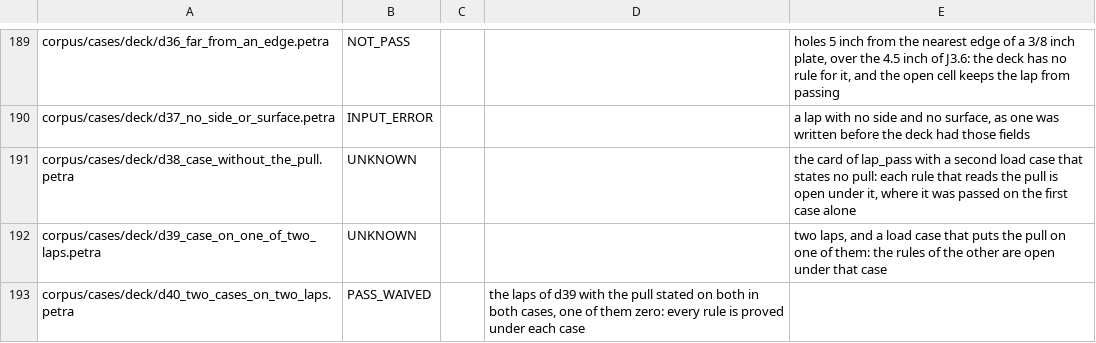
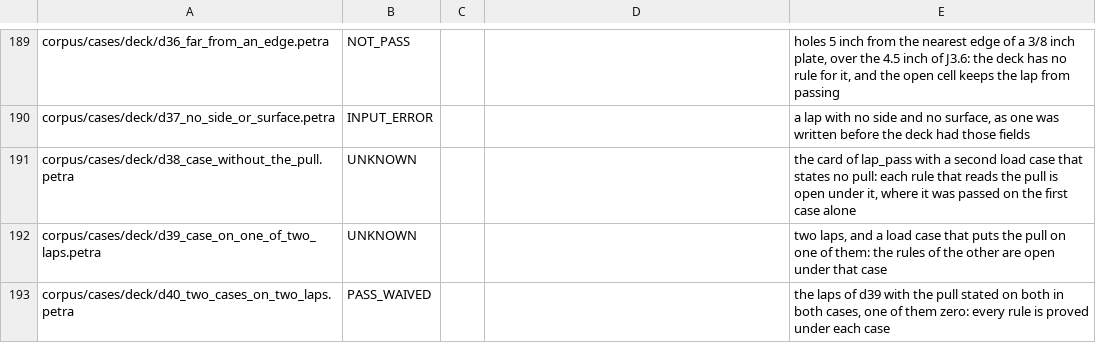
Before and after one commit to NooterraLabs/petra, a TSV file: corpus/expected.tsv, drawn as a sheet; only a part is shown, gaps mark what is left out; the diff covers the shown part only.

```diff
--- a/corpus/expected.tsv
+++ b/corpus/expected.tsv
@@ -192,2 +192,2 @@ corpus/cases/deck/d38_case_without_the_pull.petra	UNKNOWN			the card of lap_pass
 corpus/cases/deck/d39_case_on_one_of_two_laps.petra	UNKNOWN			two laps, and a load case that puts the pull on one of them: the rules of the other are open under that case
-corpus/cases/deck/d40_two_cases_on_two_laps.petra	PASS_WAIVED		the laps of d39 with the pull stated on both in both cases, one of them zero: every rule is proved under each case
+corpus/cases/deck/d40_two_cases_on_two_laps.petra	PASS_WAIVED			the laps of d39 with the pull stated on both in both cases, one of them zero: every rule is proved under each case
```
Also changed, not shown: 24 edited cells elsewhere in this file.
